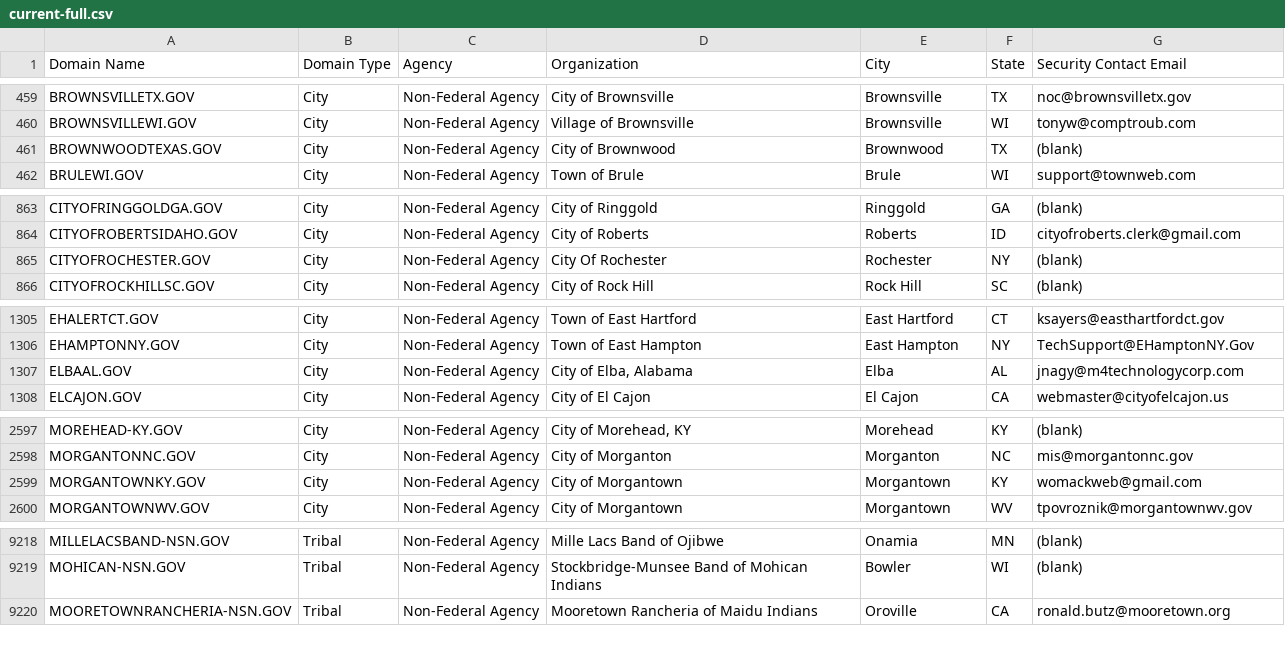
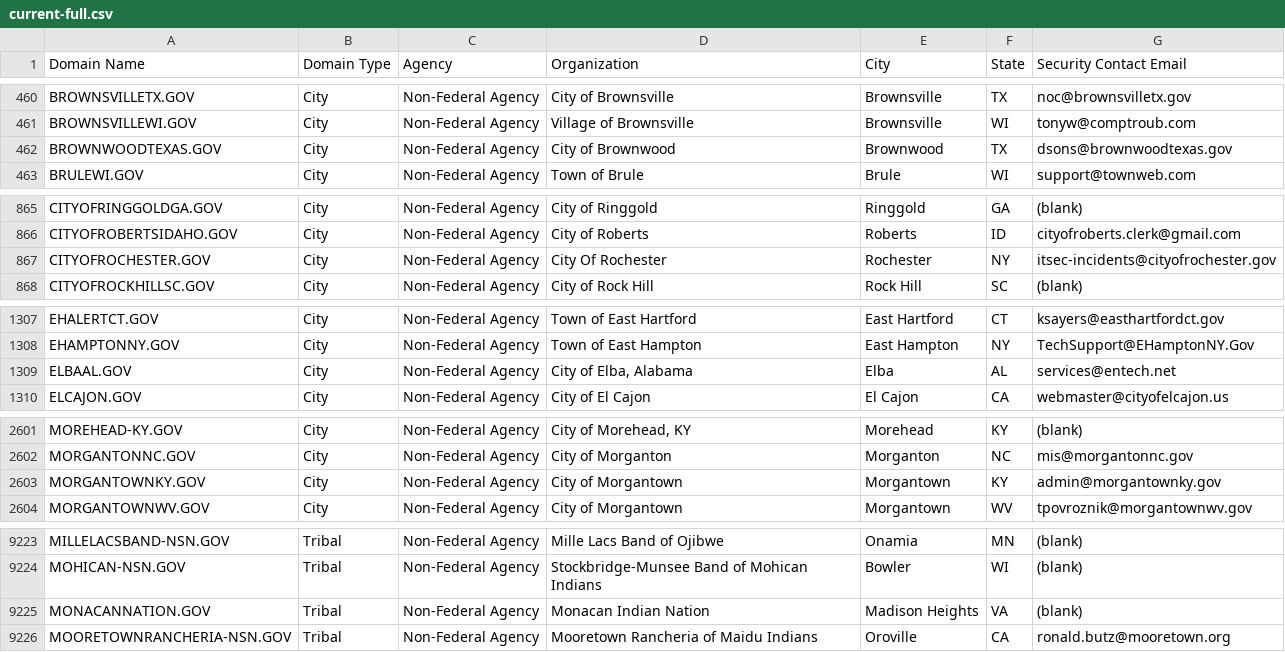
Before and after one commit to cisagov/dotgov-data, a CSV file: current-full.csv, drawn as a sheet; only a part is shown, gaps mark what is left out; the diff covers the shown part only.

```diff
--- a/current-full.csv
+++ b/current-full.csv
@@ -460,3 +461,3 @@ BROWNSVILLETX.GOV,City,Non-Federal Agency,City of Brownsville,Brownsville,TX,noc
 BROWNSVILLEWI.GOV,City,Non-Federal Agency,Village of Brownsville,Brownsville,WI,tonyw@comptroub.com
-BROWNWOODTEXAS.GOV,City,Non-Federal Agency,City of Brownwood,Brownwood,TX,(blank)
+BROWNWOODTEXAS.GOV,City,Non-Federal Agency,City of Brownwood,Brownwood,TX,dsons@brownwoodtexas.gov
 BRULEWI.GOV,City,Non-Federal Agency,Town of Brule,Brule,WI,support@townweb.com
@@ -864,3 +866,3 @@ CITYOFRINGGOLDGA.GOV,City,Non-Federal Agency,City of Ringgold,Ringgold,GA,(blank
 CITYOFROBERTSIDAHO.GOV,City,Non-Federal Agency,City of Roberts,Roberts,ID,cityofroberts.clerk@gmail.com
-CITYOFROCHESTER.GOV,City,Non-Federal Agency,City Of Rochester,Rochester,NY,(blank)
+CITYOFROCHESTER.GOV,City,Non-Federal Agency,City Of Rochester,Rochester,NY,itsec-incidents@cityofrochester.gov
 CITYOFROCKHILLSC.GOV,City,Non-Federal Agency,City of Rock Hill,Rock Hill,SC,(blank)
@@ -1306,3 +1308,3 @@ EHALERTCT.GOV,City,Non-Federal Agency,Town of East Hartford,East Hartford,CT,ksa
 EHAMPTONNY.GOV,City,Non-Federal Agency,Town of East Hampton,East Hampton,NY,TechSupport@EHamptonNY.Gov
-ELBAAL.GOV,City,Non-Federal Agency,"City of Elba, Alabama",Elba,AL,jnagy@m4technologycorp.com
+ELBAAL.GOV,City,Non-Federal Agency,"City of Elba, Alabama",Elba,AL,services@entech.net
 ELCAJON.GOV,City,Non-Federal Agency,City of El Cajon,El Cajon,CA,webmaster@cityofelcajon.us
@@ -2598,3 +2602,3 @@ MOREHEAD-KY.GOV,City,Non-Federal Agency,"City of Morehead, KY",Morehead,KY,(blan
 MORGANTONNC.GOV,City,Non-Federal Agency,City of Morganton,Morganton,NC,mis@morgantonnc.gov
-MORGANTOWNKY.GOV,City,Non-Federal Agency,City of Morgantown,Morgantown,KY,womackweb@gmail.com
+MORGANTOWNKY.GOV,City,Non-Federal Agency,City of Morgantown,Morgantown,KY,admin@morgantownky.gov
 MORGANTOWNWV.GOV,City,Non-Federal Agency,City of Morgantown,Morgantown,WV,tpovroznik@morgantownwv.gov
@@ -9219,2 +9224,3 @@ MILLELACSBAND-NSN.GOV,Tribal,Non-Federal Agency,Mille Lacs Band of Ojibwe,Onamia
 MOHICAN-NSN.GOV,Tribal,Non-Federal Agency,Stockbridge-Munsee Band of Mohican Indians,Bowler,WI,(blank)
+MONACANNATION.GOV,Tribal,Non-Federal Agency,Monacan Indian Nation,Madison Heights,VA,(blank)
 MOORETOWNRANCHERIA-NSN.GOV,Tribal,Non-Federal Agency,Mooretown Rancheria of Maidu Indians,Oroville,CA,ronald.butz@mooretown.org
```
Also changed, not shown: 5 added rows and 1 edited cell elsewhere in this file.
